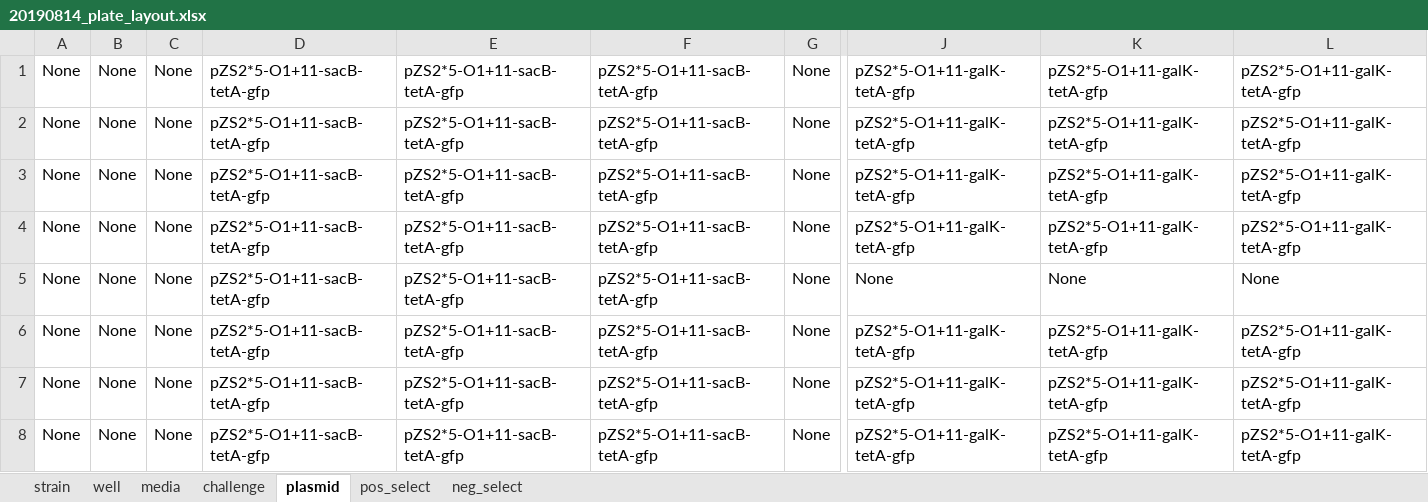
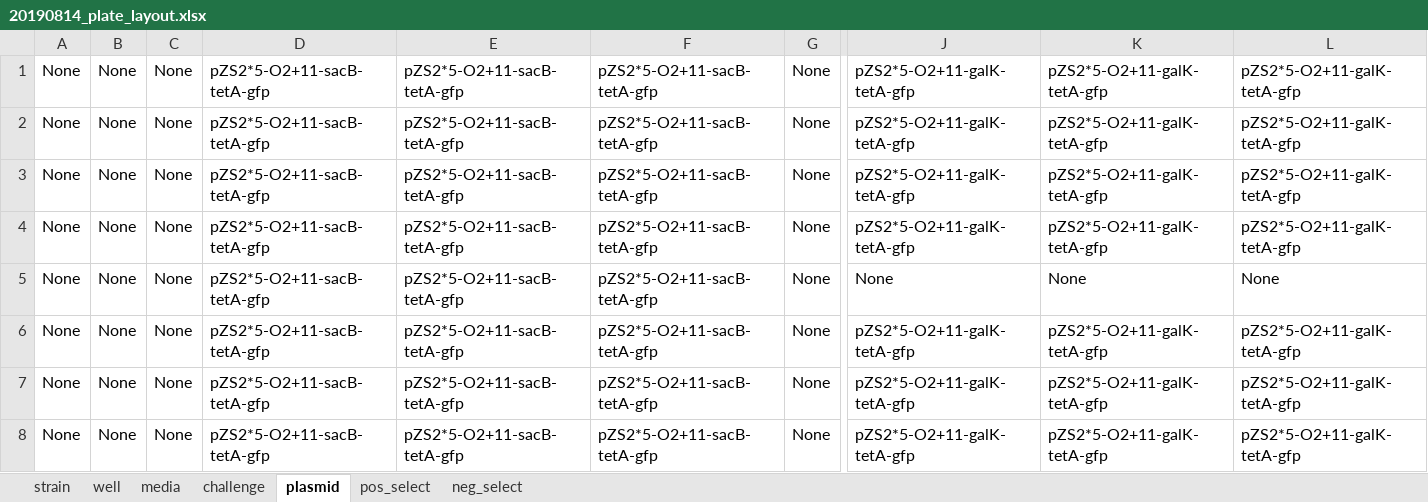
Before and after one commit to mrazomej/evo_mwc, an Excel workbook: code/processing/growth_curves_plate_reader/20190814_r1_O2_selection_test/20190814_plate_layout.xlsx, sheet plasmid, drawn as a sheet; only a part is shown, gaps mark what is left out; values as stored, in another font and other column widths than the file's, no borders; the diff names each change by its address in the sheet, - before the commit and + after, or states it on an @@ line.

```diff
--- a/code/processing/growth_curves_plate_reader/20190814_r1_O2_selection_test/20190814_plate_layout.xlsx (sheet plasmid)
+++ b/code/processing/growth_curves_plate_reader/20190814_r1_O2_selection_test/20190814_plate_layout.xlsx (sheet plasmid)
-D1:D8: pZS2*5-O1+11-sacB-tetA-gfp
+D1:D8: pZS2*5-O2+11-sacB-tetA-gfp
-E1:E8: pZS2*5-O1+11-sacB-tetA-gfp
+E1:E8: pZS2*5-O2+11-sacB-tetA-gfp
-F1:F8: pZS2*5-O1+11-sacB-tetA-gfp
+F1:F8: pZS2*5-O2+11-sacB-tetA-gfp
-J1:J4: pZS2*5-O1+11-galK-tetA-gfp
+J1:J4: pZS2*5-O2+11-galK-tetA-gfp
-K1:K4: pZS2*5-O1+11-galK-tetA-gfp
+K1:K4: pZS2*5-O2+11-galK-tetA-gfp
-L1:L4: pZS2*5-O1+11-galK-tetA-gfp
+L1:L4: pZS2*5-O2+11-galK-tetA-gfp
-J6:J8: pZS2*5-O1+11-galK-tetA-gfp
+J6:J8: pZS2*5-O2+11-galK-tetA-gfp
-K6:K8: pZS2*5-O1+11-galK-tetA-gfp
+K6:K8: pZS2*5-O2+11-galK-tetA-gfp
-L6:L8: pZS2*5-O1+11-galK-tetA-gfp
+L6:L8: pZS2*5-O2+11-galK-tetA-gfp
```
Also changed, not shown: 7 other files.
